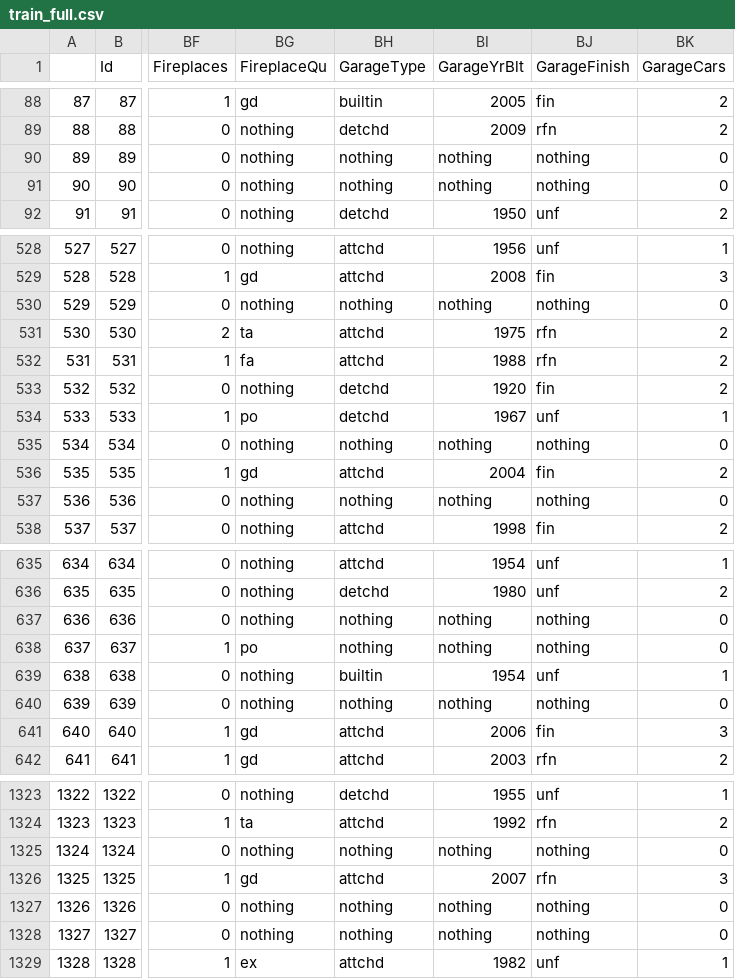
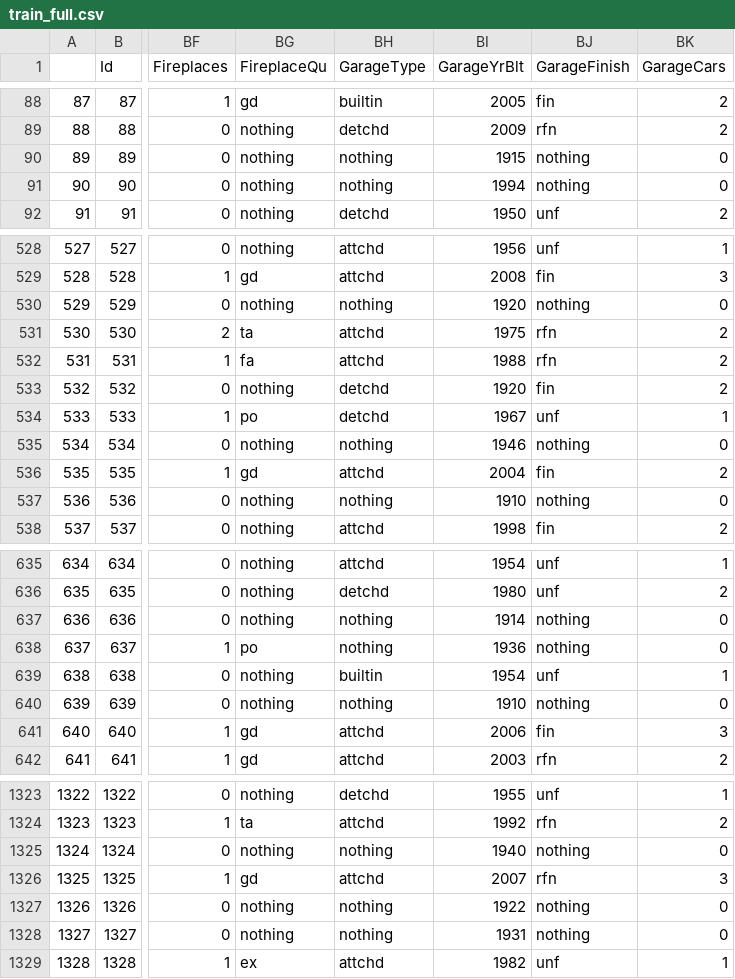
Before and after one commit to zackzbar/ml_houseprice_iowa, a CSV file: zack/processed_data/train_full.csv, drawn as a sheet; only a part is shown, gaps mark what is left out; the diff covers the shown part only; the diff names each change by its address in the sheet, - before the commit and + after, or states it on an @@ line.

Commit message:
Created train_dummy and train_dummy_ordinal in zack

```diff
--- a/zack/processed_data/train_full.csv
+++ b/zack/processed_data/train_full.csv
-BI90 (GarageYrBlt): nothing
+BI90 (GarageYrBlt): 1915
-BI91 (GarageYrBlt): nothing
+BI91 (GarageYrBlt): 1994
-BI530 (GarageYrBlt): nothing
+BI530 (GarageYrBlt): 1920
-BI535 (GarageYrBlt): nothing
+BI535 (GarageYrBlt): 1946
-BI537 (GarageYrBlt): nothing
+BI537 (GarageYrBlt): 1910
-BI637 (GarageYrBlt): nothing
+BI637 (GarageYrBlt): 1914
-BI638 (GarageYrBlt): nothing
+BI638 (GarageYrBlt): 1936
-BI640 (GarageYrBlt): nothing
+BI640 (GarageYrBlt): 1910
-BI1325 (GarageYrBlt): nothing
+BI1325 (GarageYrBlt): 1940
-BI1327 (GarageYrBlt): nothing
+BI1327 (GarageYrBlt): 1922
-BI1328 (GarageYrBlt): nothing
+BI1328 (GarageYrBlt): 1931
```
Also changed, not shown: 71 edited cells elsewhere in this file, 7 other files.
